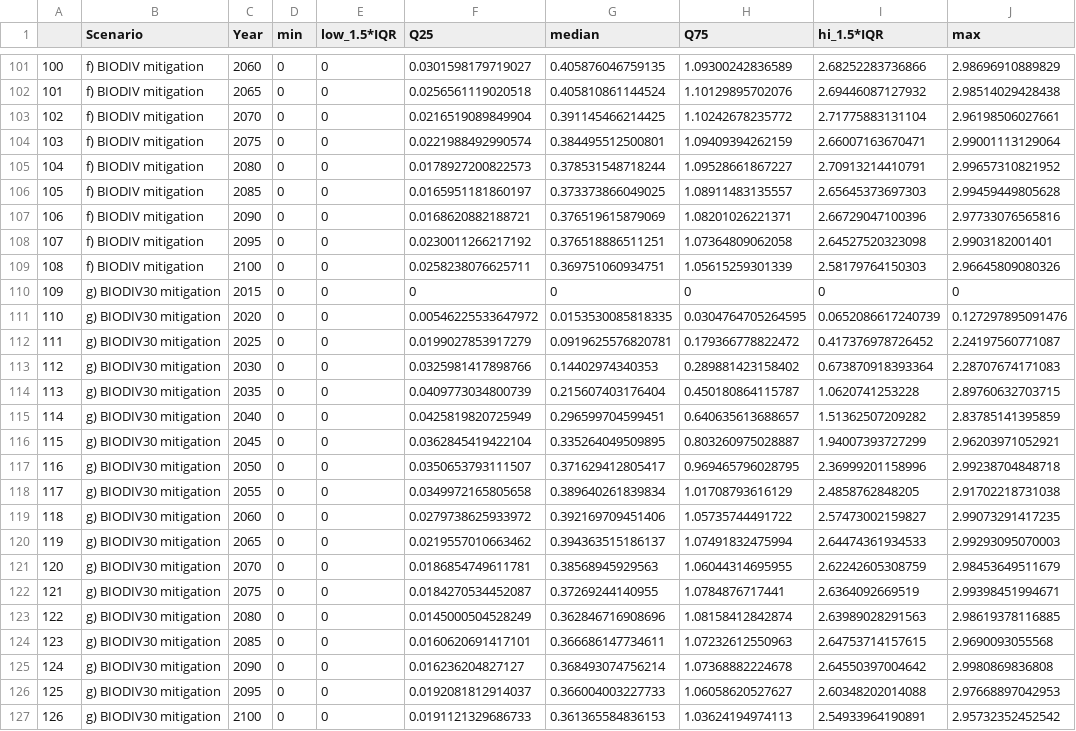
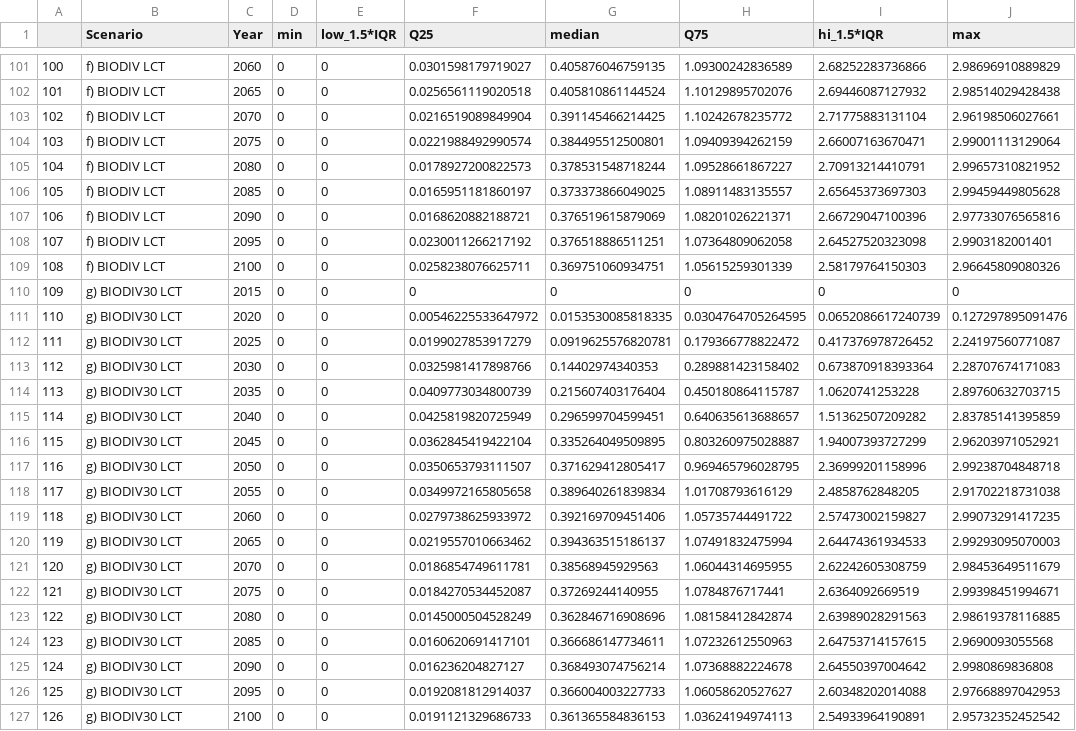
Before and after one commit to JGCRI/DiVittorio_et_albiodiversity, a CSV file: outputs/csv/marginal_cost_protection_boxplot.csv, drawn as a sheet; only a part is shown, gaps mark what is left out; the diff covers the shown part only; the diff names each change by its address in the sheet, - before the commit and + after, or states it on an @@ line.

```diff
--- a/outputs/csv/marginal_cost_protection_boxplot.csv
+++ b/outputs/csv/marginal_cost_protection_boxplot.csv
-B101:B109 (Scenario): f) BIODIV mitigation
+B101:B109 (Scenario): f) BIODIV LCT
-B110:B127 (Scenario): g) BIODIV30 mitigation
+B110:B127 (Scenario): g) BIODIV30 LCT
```
Also changed, not shown: 45 edited cells elsewhere in this file, 58 other files.
